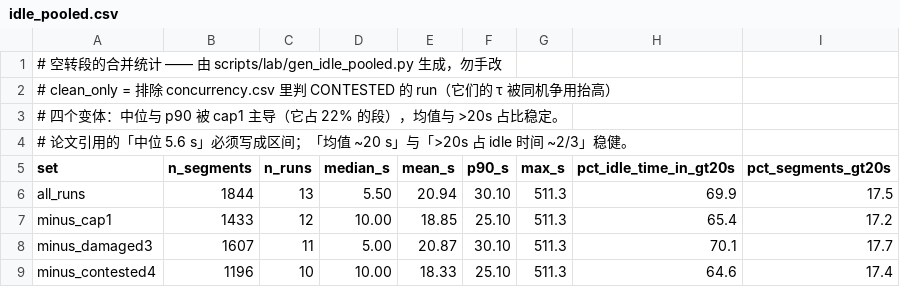
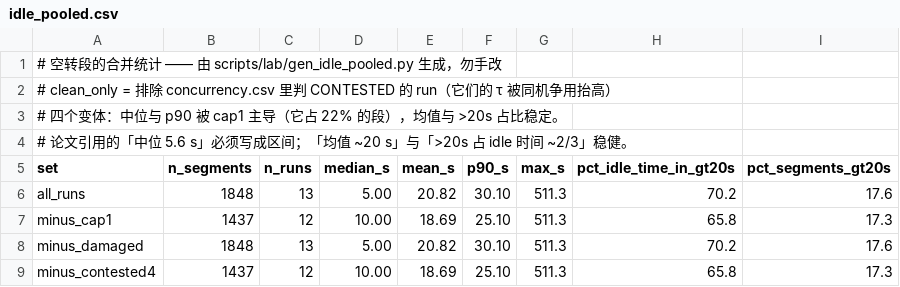
Before and after one commit to TobyMint/foyer, a CSV file: paper/data/idle_pooled.csv, drawn as a sheet.

```diff
--- a/paper/data/idle_pooled.csv
+++ b/paper/data/idle_pooled.csv
@@ -5,5 +5,5 @@
 set,n_segments,n_runs,median_s,mean_s,p90_s,max_s,pct_idle_time_in_gt20s,pct_segments_gt20s
-all_runs,1844,13,5.50,20.94,30.10,511.3,69.9,17.5
-minus_cap1,1433,12,10.00,18.85,25.10,511.3,65.4,17.2
-minus_damaged3,1607,11,5.00,20.87,30.10,511.3,70.1,17.7
-minus_contested4,1196,10,10.00,18.33,25.10,511.3,64.6,17.4
+all_runs,1848,13,5.00,20.82,30.10,511.3,70.2,17.6
+minus_cap1,1437,12,10.00,18.69,25.10,511.3,65.8,17.3
+minus_damaged,1848,13,5.00,20.82,30.10,511.3,70.2,17.6
+minus_contested4,1437,12,10.00,18.69,25.10,511.3,65.8,17.3
```
Also changed, not shown: paper/data/arrival_slo.csv, paper/data/backlog.csv, 16 other files.
